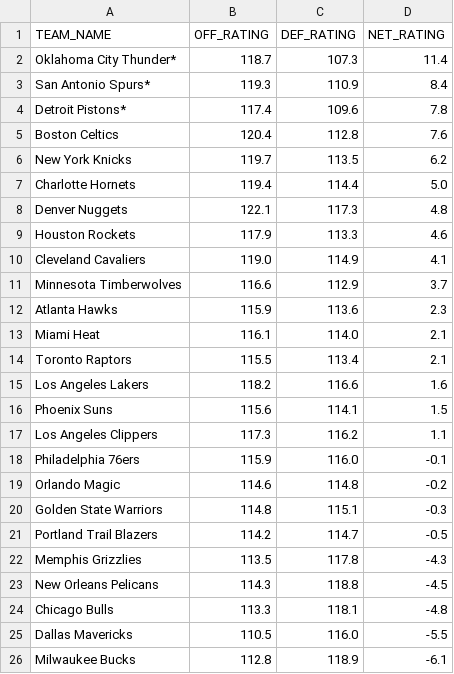
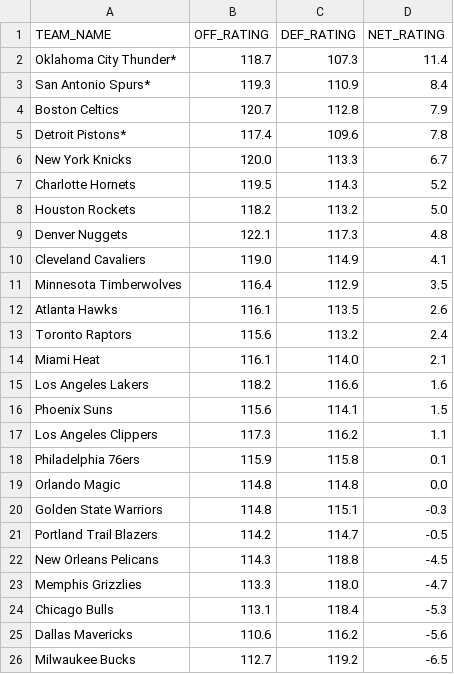
Before and after one commit to fuku8/NBA-Rating-Visualizer, a CSV file: data/team_ratings.csv, drawn as a sheet; only a part is shown; the diff covers the shown part only.

```diff
--- a/data/team_ratings.csv
+++ b/data/team_ratings.csv
@@ -3,13 +3,13 @@ Oklahoma City Thunder*,118.7,107.3,11.4
 San Antonio Spurs*,119.3,110.9,8.4
+Boston Celtics,120.7,112.8,7.9
 Detroit Pistons*,117.4,109.6,7.8
-Boston Celtics,120.4,112.8,7.6
-New York Knicks,119.7,113.5,6.2
-Charlotte Hornets,119.4,114.4,5.0
+New York Knicks,120.0,113.3,6.7
+Charlotte Hornets,119.5,114.3,5.2
+Houston Rockets,118.2,113.2,5.0
 Denver Nuggets,122.1,117.3,4.8
-Houston Rockets,117.9,113.3,4.6
 Cleveland Cavaliers,119.0,114.9,4.1
-Minnesota Timberwolves,116.6,112.9,3.7
-Atlanta Hawks,115.9,113.6,2.3
+Minnesota Timberwolves,116.4,112.9,3.5
+Atlanta Hawks,116.1,113.5,2.6
+Toronto Raptors,115.6,113.2,2.4
 Miami Heat,116.1,114.0,2.1
-Toronto Raptors,115.5,113.4,2.1
 Los Angeles Lakers,118.2,116.6,1.6
@@ -17,10 +17,10 @@ Phoenix Suns,115.6,114.1,1.5
 Los Angeles Clippers,117.3,116.2,1.1
-Philadelphia 76ers,115.9,116.0,-0.1
-Orlando Magic,114.6,114.8,-0.2
+Philadelphia 76ers,115.9,115.8,0.1
+Orlando Magic,114.8,114.8,0.0
 Golden State Warriors,114.8,115.1,-0.3
 Portland Trail Blazers,114.2,114.7,-0.5
-Memphis Grizzlies,113.5,117.8,-4.3
 New Orleans Pelicans,114.3,118.8,-4.5
-Chicago Bulls,113.3,118.1,-4.8
-Dallas Mavericks,110.5,116.0,-5.5
-Milwaukee Bucks,112.8,118.9,-6.1
+Memphis Grizzlies,113.3,118.0,-4.7
+Chicago Bulls,113.1,118.4,-5.3
+Dallas Mavericks,110.6,116.2,-5.6
+Milwaukee Bucks,112.7,119.2,-6.5
```
Also changed, not shown: 1 added row, 1 removed row and 8 edited cells elsewhere in this file, data/player_ratings.csv, 1 other file.
